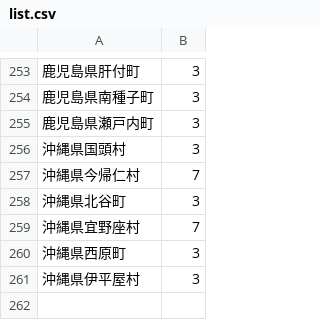
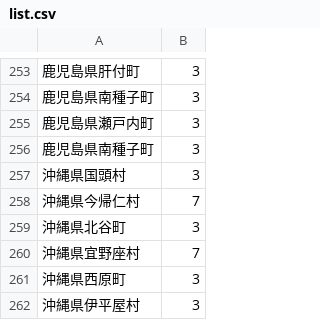
Before and after one commit to litalicolitalico/map, a CSV file: list.csv, drawn as a sheet; only a part is shown, gaps mark what is left out.

Commit message:
Update list.csv

```diff
--- a/list.csv
+++ b/list.csv
@@ -255,2 +255,3 @@
 鹿児島県瀬戸内町,3
+鹿児島県南種子町,3
 沖縄県国頭村,3
```
